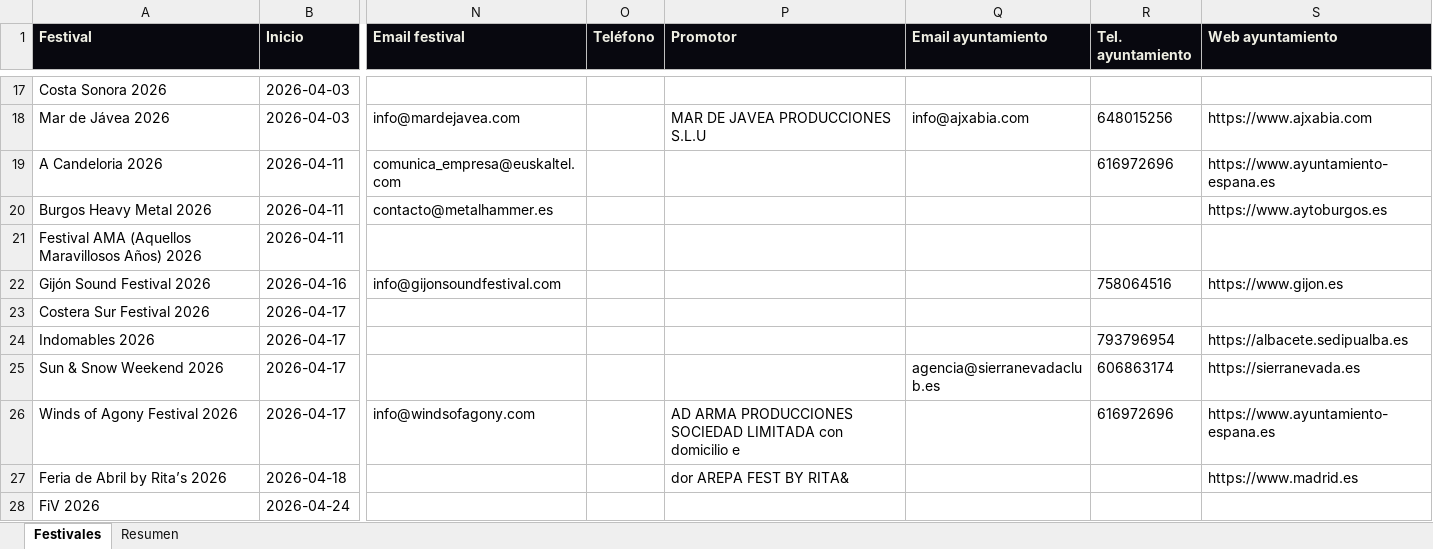
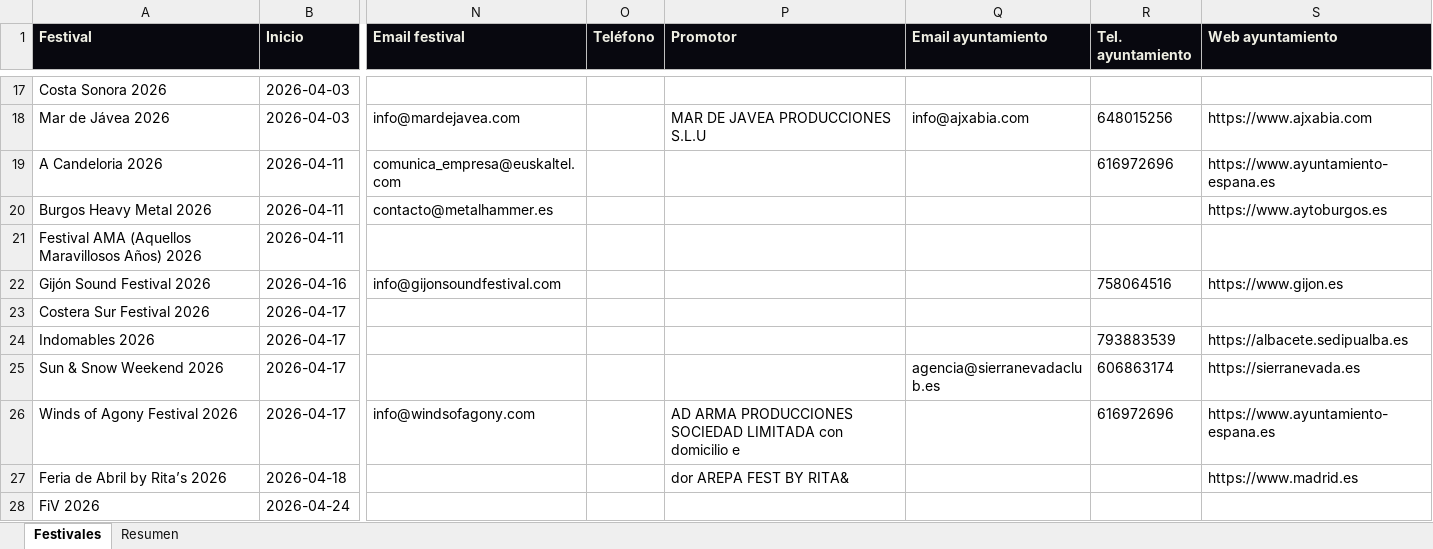
Before and after one commit to magodago/radar-rabat, an Excel workbook: data/festivales.xlsx, sheet Festivales, drawn as a sheet; only a part is shown, gaps mark what is left out; values as stored, in another font and other column widths than the file's, no borders; the diff covers the shown part only; the diff names each change by its address in the sheet, - before the commit and + after, or states it on an @@ line.

```diff
--- a/data/festivales.xlsx (sheet Festivales)
+++ b/data/festivales.xlsx (sheet Festivales)
-R24 (Tel. ayuntamiento): 793796954
+R24 (Tel. ayuntamiento): 793883539
```
Also changed, not shown: 15 edited cells elsewhere in this sheet, sheet Resumen, 5 other files.
